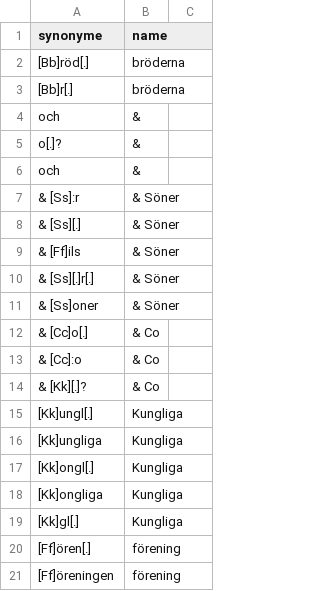
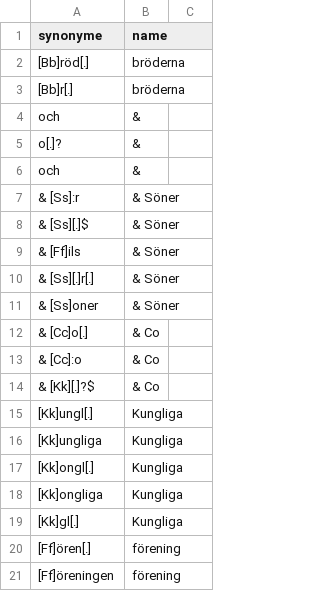
Before and after one commit to COMHIS/bibliographica, a CSV file: inst/extdata/sv_publisher.csv, drawn as a sheet; only a part is shown.

Commit message:
Minor changes in sv_publisher.csv
Minor changes in sv_publisher.csv

```diff
--- a/inst/extdata/sv_publisher.csv
+++ b/inst/extdata/sv_publisher.csv
@@ -7,3 +7,3 @@ synonyme	name
 & [Ss]:r	& Söner
-& [Ss][.]	& Söner
+& [Ss][.]$	& Söner
 & [Ff]ils	& Söner
@@ -13,3 +13,3 @@ synonyme	name
 & [Cc]:o	& Co
-& [Kk][.]?	& Co
+& [Kk][.]?$	& Co
 [Kk]ungl[.]	Kungliga
```
